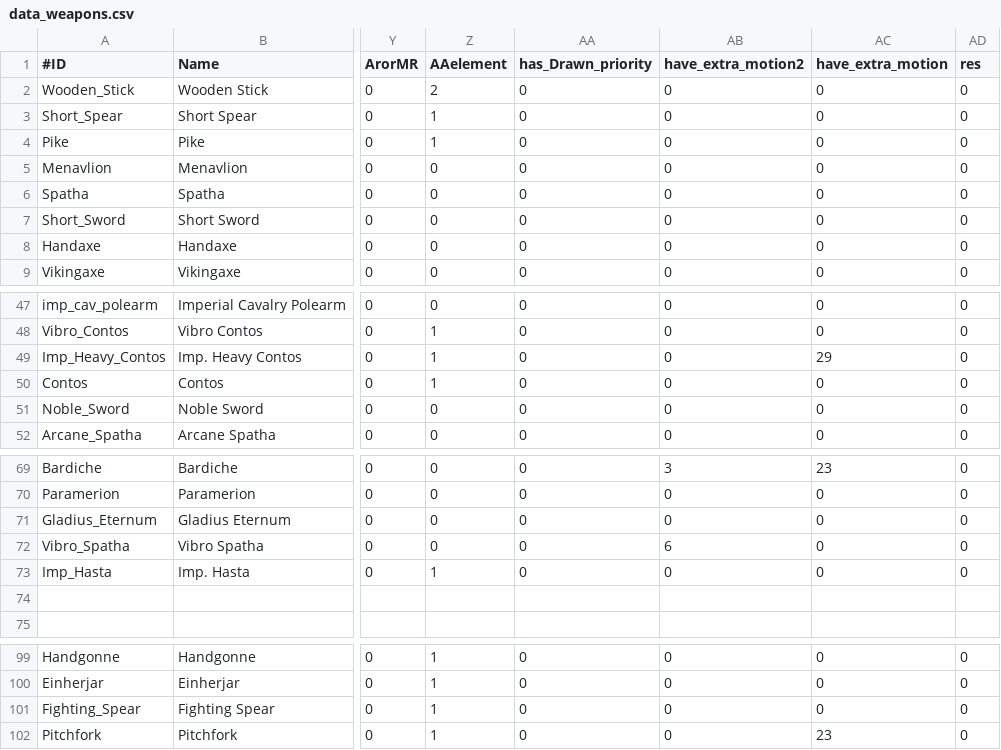
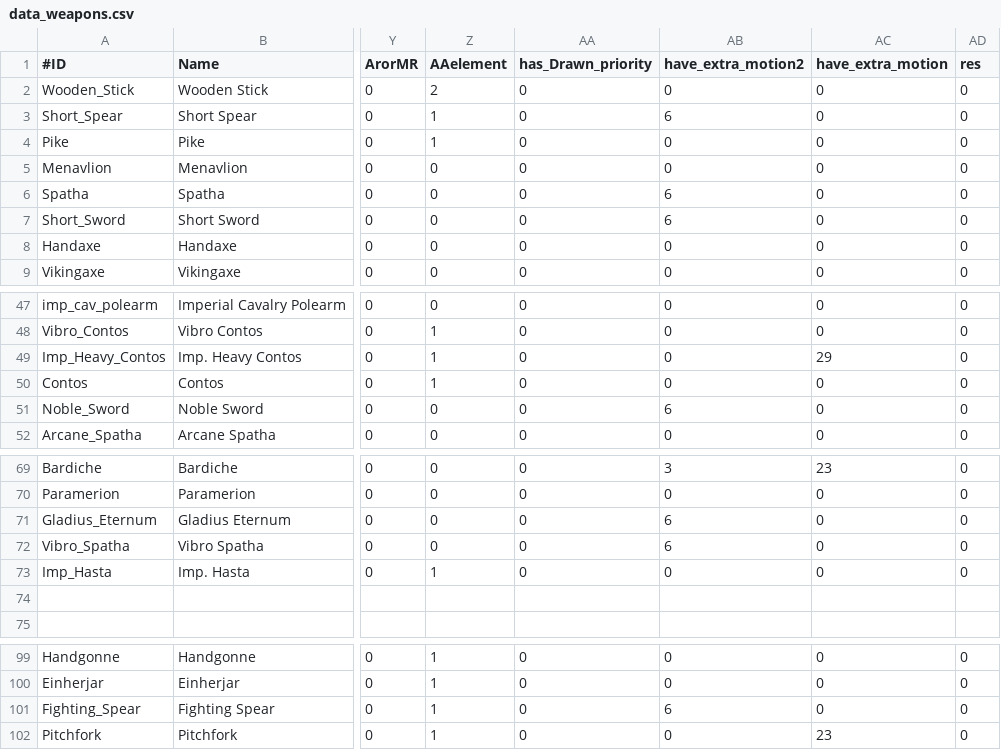
Before and after one commit to TokyoHuskarl/DIS_Legacy_core, a CSV file: source/Modules/Legacy/Data/data_weapons.csv, drawn as a sheet; only a part is shown, gaps mark what is left out; the diff names each change by its address in the sheet, - before the commit and + after, or states it on an @@ line.

Commit message:
add cavalry speedbonus movement motion with one handed pointy weapon

```diff
--- a/source/Modules/Legacy/Data/data_weapons.csv
+++ b/source/Modules/Legacy/Data/data_weapons.csv
-AB3 (have_extra_motion2): 0
+AB3 (have_extra_motion2): 6
-AB6:AB7 (have_extra_motion2): 0
+AB6:AB7 (have_extra_motion2): 6
-AB51 (have_extra_motion2): 0
+AB51 (have_extra_motion2): 6
-AB71 (have_extra_motion2): 0
+AB71 (have_extra_motion2): 6
-AB101 (have_extra_motion2): 0
+AB101 (have_extra_motion2): 6
```
Also changed, not shown: 5 other files.
